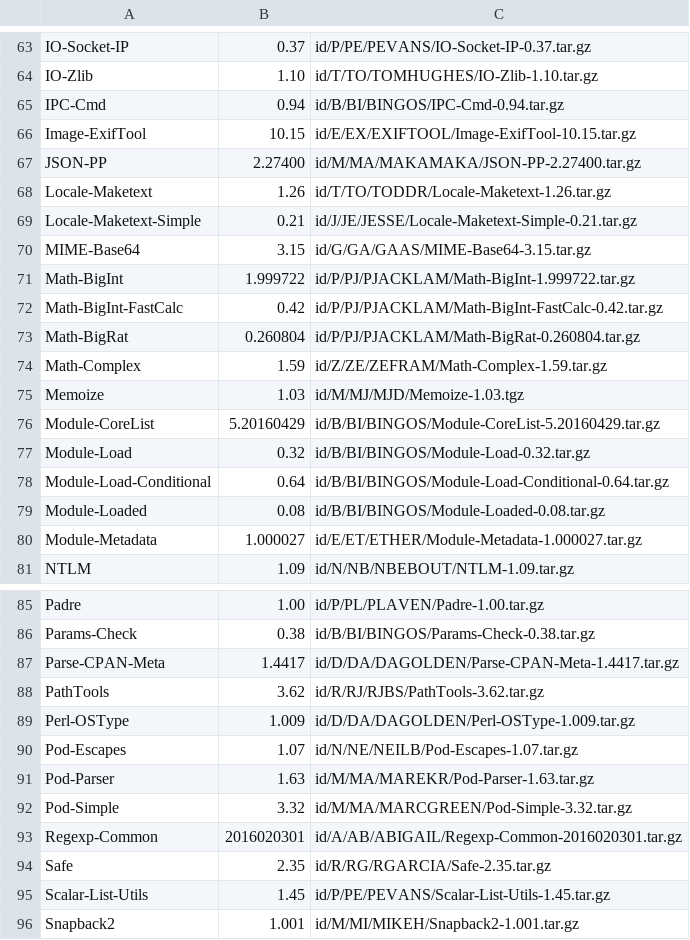
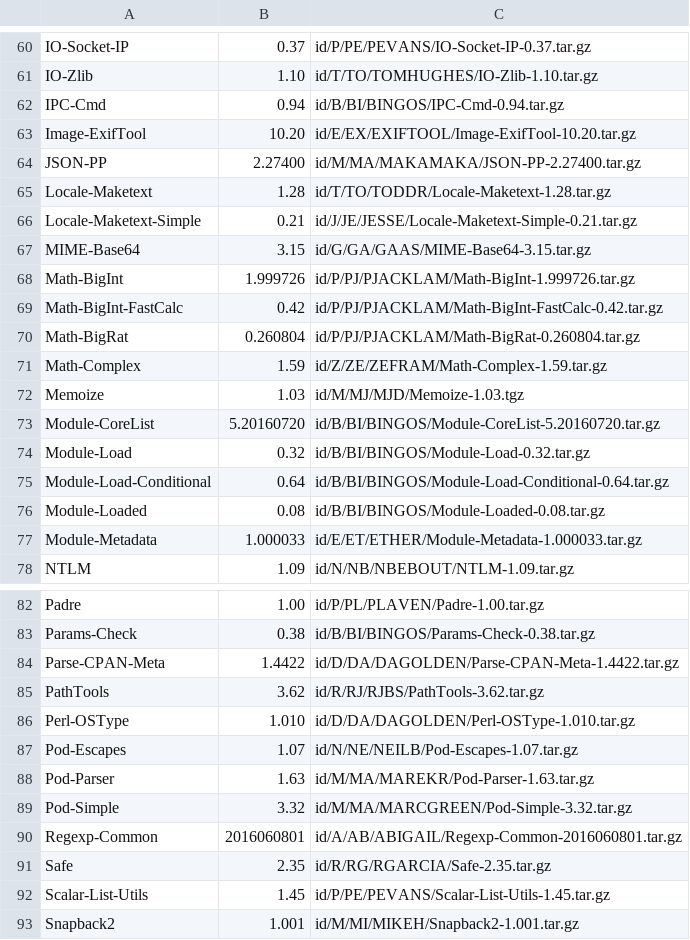
Before and after one commit to kentnl/Gentoo-Util-VirtualDepend, a CSV file: share/dist-versions.csv, drawn as a sheet; only a part is shown, gaps mark what is left out; the diff covers the shown part only.

```diff
--- a/share/dist-versions.csv
+++ b/share/dist-versions.csv
@@ -65,8 +62,8 @@ IO-Zlib,1.10,id/T/TO/TOMHUGHES/IO-Zlib-1.10.tar.gz
 IPC-Cmd,0.94,id/B/BI/BINGOS/IPC-Cmd-0.94.tar.gz
-Image-ExifTool,10.15,id/E/EX/EXIFTOOL/Image-ExifTool-10.15.tar.gz
+Image-ExifTool,10.20,id/E/EX/EXIFTOOL/Image-ExifTool-10.20.tar.gz
 JSON-PP,2.27400,id/M/MA/MAKAMAKA/JSON-PP-2.27400.tar.gz
-Locale-Maketext,1.26,id/T/TO/TODDR/Locale-Maketext-1.26.tar.gz
+Locale-Maketext,1.28,id/T/TO/TODDR/Locale-Maketext-1.28.tar.gz
 Locale-Maketext-Simple,0.21,id/J/JE/JESSE/Locale-Maketext-Simple-0.21.tar.gz
 MIME-Base64,3.15,id/G/GA/GAAS/MIME-Base64-3.15.tar.gz
-Math-BigInt,1.999722,id/P/PJ/PJACKLAM/Math-BigInt-1.999722.tar.gz
+Math-BigInt,1.999726,id/P/PJ/PJACKLAM/Math-BigInt-1.999726.tar.gz
 Math-BigInt-FastCalc,0.42,id/P/PJ/PJACKLAM/Math-BigInt-FastCalc-0.42.tar.gz
@@ -75,3 +72,3 @@ Math-Complex,1.59,id/Z/ZE/ZEFRAM/Math-Complex-1.59.tar.gz
 Memoize,1.03,id/M/MJ/MJD/Memoize-1.03.tgz
-Module-CoreList,5.20160429,id/B/BI/BINGOS/Module-CoreList-5.20160429.tar.gz
+Module-CoreList,5.20160720,id/B/BI/BINGOS/Module-CoreList-5.20160720.tar.gz
 Module-Load,0.32,id/B/BI/BINGOS/Module-Load-0.32.tar.gz
@@ -79,3 +76,3 @@ Module-Load-Conditional,0.64,id/B/BI/BINGOS/Module-Load-Conditional-0.64.tar.gz
 Module-Loaded,0.08,id/B/BI/BINGOS/Module-Loaded-0.08.tar.gz
-Module-Metadata,1.000027,id/E/ET/ETHER/Module-Metadata-1.000027.tar.gz
+Module-Metadata,1.000033,id/E/ET/ETHER/Module-Metadata-1.000033.tar.gz
 NTLM,1.09,id/N/NB/NBEBOUT/NTLM-1.09.tar.gz
@@ -86,5 +83,5 @@ Padre,1.00,id/P/PL/PLAVEN/Padre-1.00.tar.gz
 Params-Check,0.38,id/B/BI/BINGOS/Params-Check-0.38.tar.gz
-Parse-CPAN-Meta,1.4417,id/D/DA/DAGOLDEN/Parse-CPAN-Meta-1.4417.tar.gz
+Parse-CPAN-Meta,1.4422,id/D/DA/DAGOLDEN/Parse-CPAN-Meta-1.4422.tar.gz
 PathTools,3.62,id/R/RJ/RJBS/PathTools-3.62.tar.gz
-Perl-OSType,1.009,id/D/DA/DAGOLDEN/Perl-OSType-1.009.tar.gz
+Perl-OSType,1.010,id/D/DA/DAGOLDEN/Perl-OSType-1.010.tar.gz
 Pod-Escapes,1.07,id/N/NE/NEILB/Pod-Escapes-1.07.tar.gz
@@ -92,3 +89,3 @@ Pod-Parser,1.63,id/M/MA/MAREKR/Pod-Parser-1.63.tar.gz
 Pod-Simple,3.32,id/M/MA/MARCGREEN/Pod-Simple-3.32.tar.gz
-Regexp-Common,2016020301,id/A/AB/ABIGAIL/Regexp-Common-2016020301.tar.gz
+Regexp-Common,2016060801,id/A/AB/ABIGAIL/Regexp-Common-2016060801.tar.gz
 Safe,2.35,id/R/RG/RGARCIA/Safe-2.35.tar.gz
```
Also changed, not shown: 3 removed rows and 38 edited cells elsewhere in this file, share/module-to-gentoo.csv, share/module-versions.csv, 13 other files.
